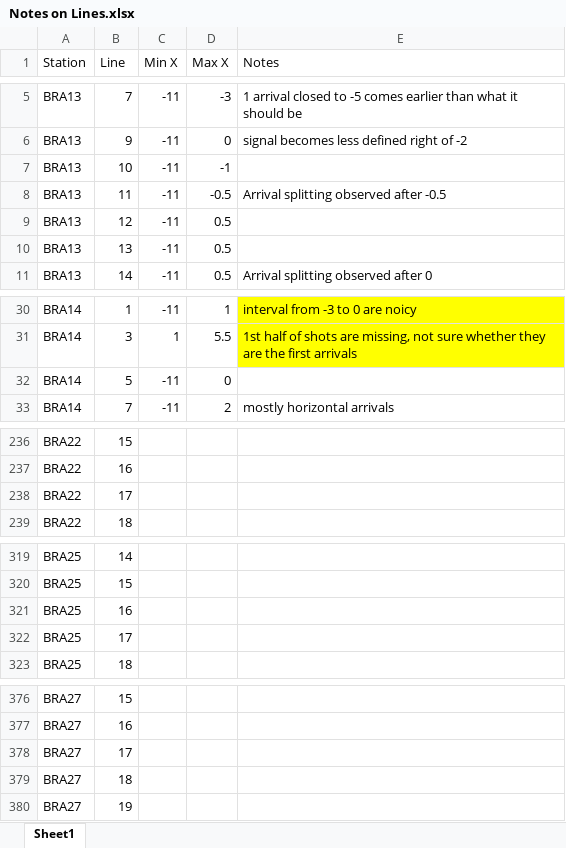
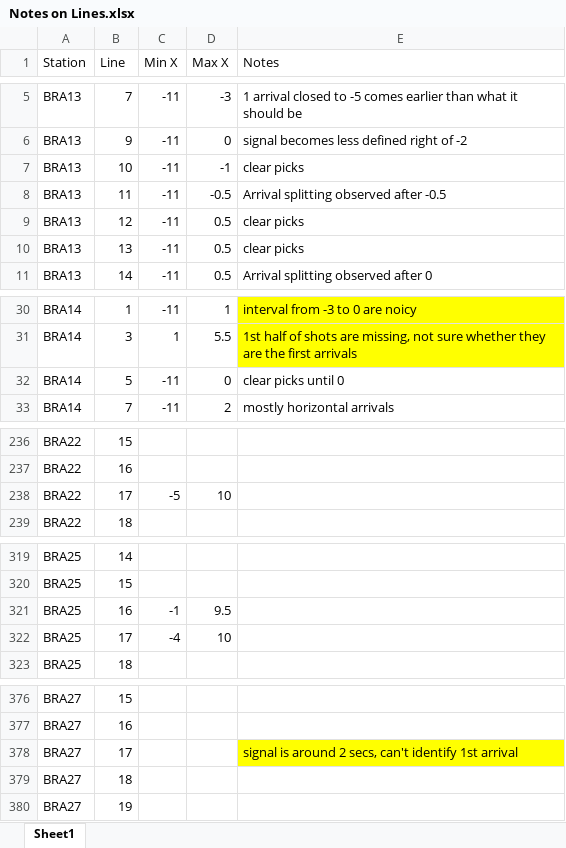
Before and after one commit to MaleenKidiwela/Bransfield, an Excel workbook: Notes on Lines.xlsx, sheet Sheet1, drawn as a sheet; only a part is shown, gaps mark what is left out; values as stored, in another font and other column widths than the file's, no borders; the diff covers the shown part only; the diff names each change by its address in the sheet, - before the commit and + after, or states it on an @@ line.

Commit message:
Update Notes on Lines.xlsx

```diff
--- a/Notes on Lines.xlsx (sheet Sheet1)
+++ b/Notes on Lines.xlsx (sheet Sheet1)
-E7 (Notes): (empty)
+E7 (Notes): clear picks
-E9:E10 (Notes): (empty)
+E9:E10 (Notes): clear picks
-E32 (Notes): (empty)
+E32 (Notes): clear picks until 0
-C238 (Min X): (empty)
+C238 (Min X): -5
-D238 (Max X): (empty)
+D238 (Max X): 10
-C321 (Min X): (empty)
+C321 (Min X): -1
-D321 (Max X): (empty)
+D321 (Max X): 9.5
-C322 (Min X): (empty)
+C322 (Min X): -4
-D322 (Max X): (empty)
+D322 (Max X): 10
-E378 (Notes): (empty)
+E378 (Notes): signal is around 2 secs, can't identify 1st arrival
-E378 fill: none
+E378 fill: #FFFF00
```
Also changed, not shown: 56 removed rows, 29 edited cells and cell formats elsewhere in this sheet.
